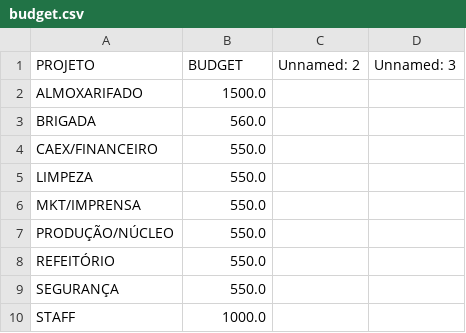
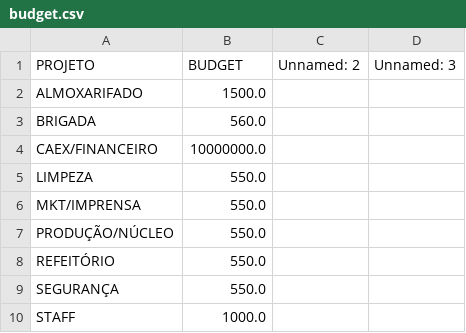
Before and after one commit to zanottilucas/GL002, a CSV file: dataBase/budget.csv, drawn as a sheet.

```diff
--- a/dataBase/budget.csv
+++ b/dataBase/budget.csv
@@ -3,3 +3,3 @@ ALMOXARIFADO;1500.0;;
 BRIGADA;560.0;;
-CAEX/FINANCEIRO;550.0;;
+CAEX/FINANCEIRO;10000000.0;;
 LIMPEZA;550.0;;
```
Also changed, not shown: dataBase/banco.csv, dataBase/estudo.csv, 3 other files.
